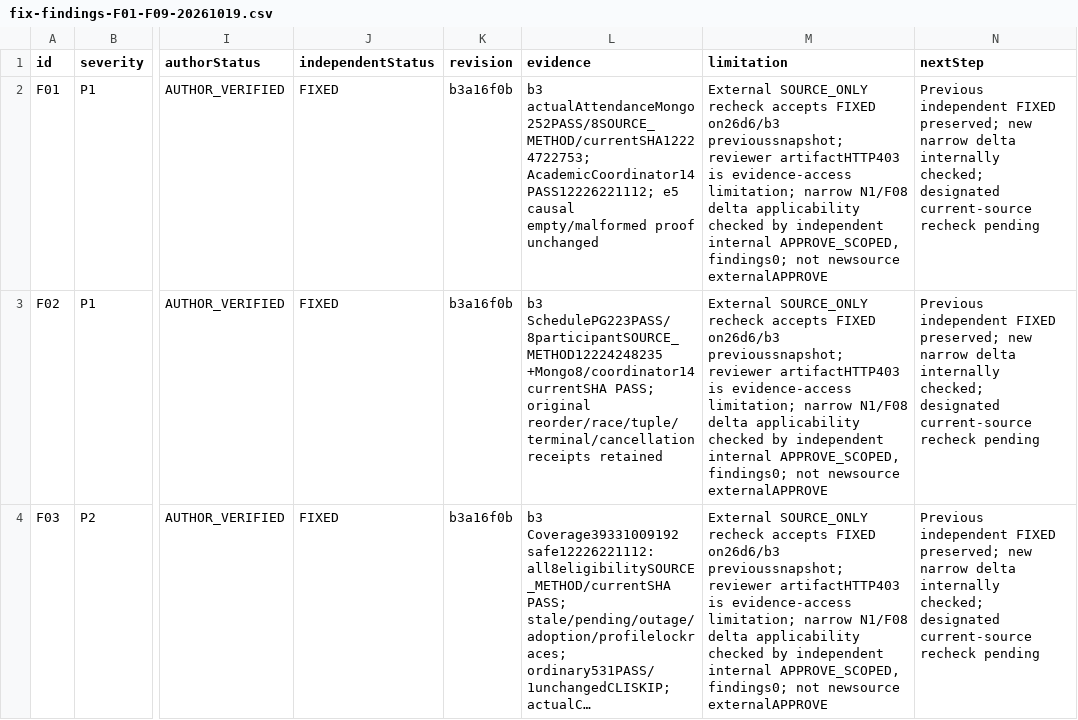
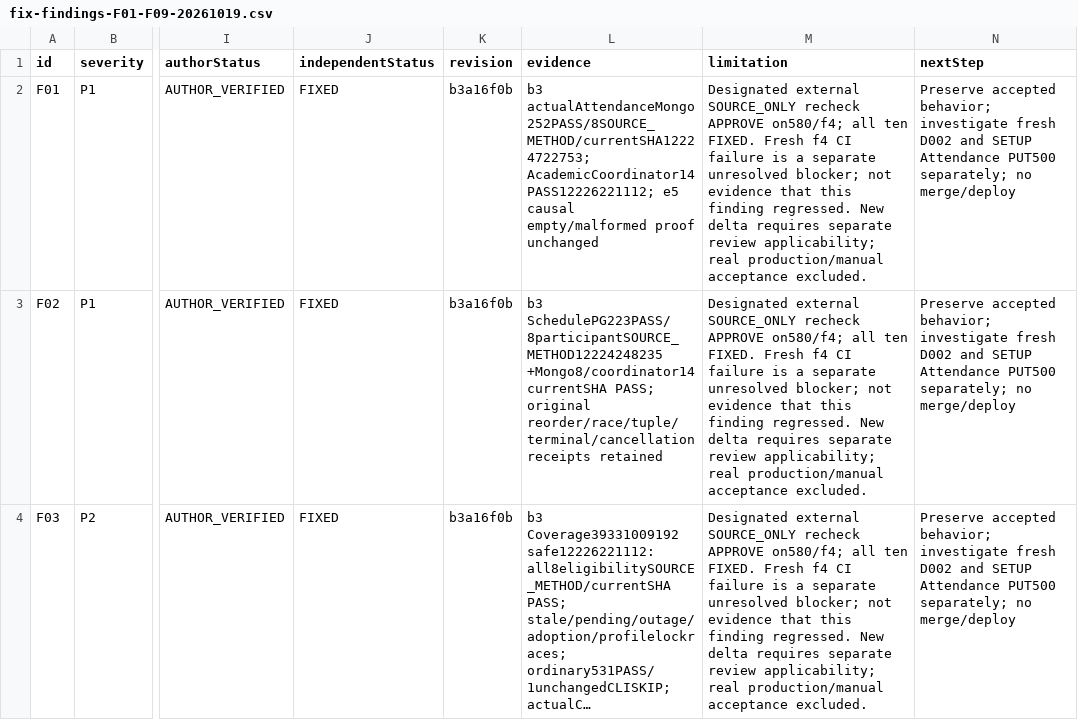
Before and after one commit to DITEKmax/rutcampustrack, a CSV file: docs/validation/cloud-20261011/fix-findings-F01-F09-20261019.csv, drawn as a sheet; only a part is shown, gaps mark what is left out; long unchanged cells end in …; the diff covers the shown part only; the diff names each change by its address in the sheet, - before the commit and + after, or states it on an @@ line.

Commit message:
test: retain causal diagnostics for reconnect and attendance failures

```diff
--- a/docs/validation/cloud-20261011/fix-findings-F01-F09-20261019.csv
+++ b/docs/validation/cloud-20261011/fix-findings-F01-F09-20261019.csv
-M2:M4 (limitation): External SOURCE_ONLY recheck accepts FIXED on26d6/b3 previoussnapshot; reviewer artifactHTTP403 is evidence-access limitation; narrow N1/F08 delta applicability checked by independent internal APPROVE_SCOPED, findings0; not newsource externalAPPROVE
+M2:M4 (limitation): Designated external SOURCE_ONLY recheck APPROVE on580/f4; all ten FIXED. Fresh f4 CI failure is a separate unresolved blocker; not evidence that this finding regressed. New delta requires separate review applicability; real production/manual acceptance excluded.
-N2:N4 (nextStep): Previous independent FIXED preserved; new narrow delta internally checked; designated current-source recheck pending
+N2:N4 (nextStep): Preserve accepted behavior; investigate fresh D002 and SETUP Attendance PUT500 separately; no merge/deploy
```
Also changed, not shown: 16 edited cells elsewhere in this file, 8 other files.
